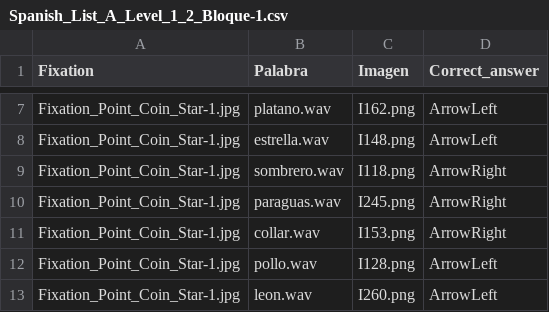
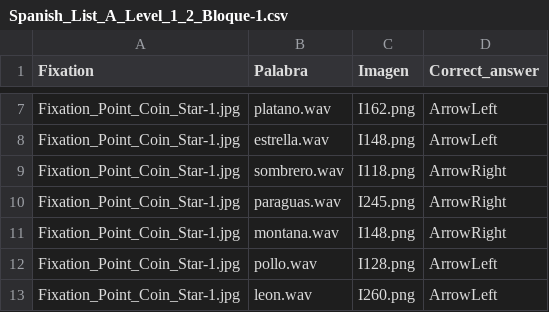
Before and after one commit to carlaps/PcIbex, a CSV file: chunk_includes/Spanish_List_A_Level_1_2_Bloque-1.csv, drawn as a sheet; only a part is shown, gaps mark what is left out.

Commit message:
Update Spanish_List_A_Level_1_2_Bloque-1.csv

```diff
--- a/chunk_includes/Spanish_List_A_Level_1_2_Bloque-1.csv
+++ b/chunk_includes/Spanish_List_A_Level_1_2_Bloque-1.csv
@@ -10,3 +10,3 @@ Fixation_Point_Coin_Star-1.jpg,sombrero.wav,I118.png,ArrowRight
 Fixation_Point_Coin_Star-1.jpg,paraguas.wav,I245.png,ArrowRight
-Fixation_Point_Coin_Star-1.jpg,collar.wav,I153.png,ArrowRight
+Fixation_Point_Coin_Star-1.jpg,montana.wav,I148.png,ArrowRight
 Fixation_Point_Coin_Star-1.jpg,pollo.wav,I128.png,ArrowLeft
```
